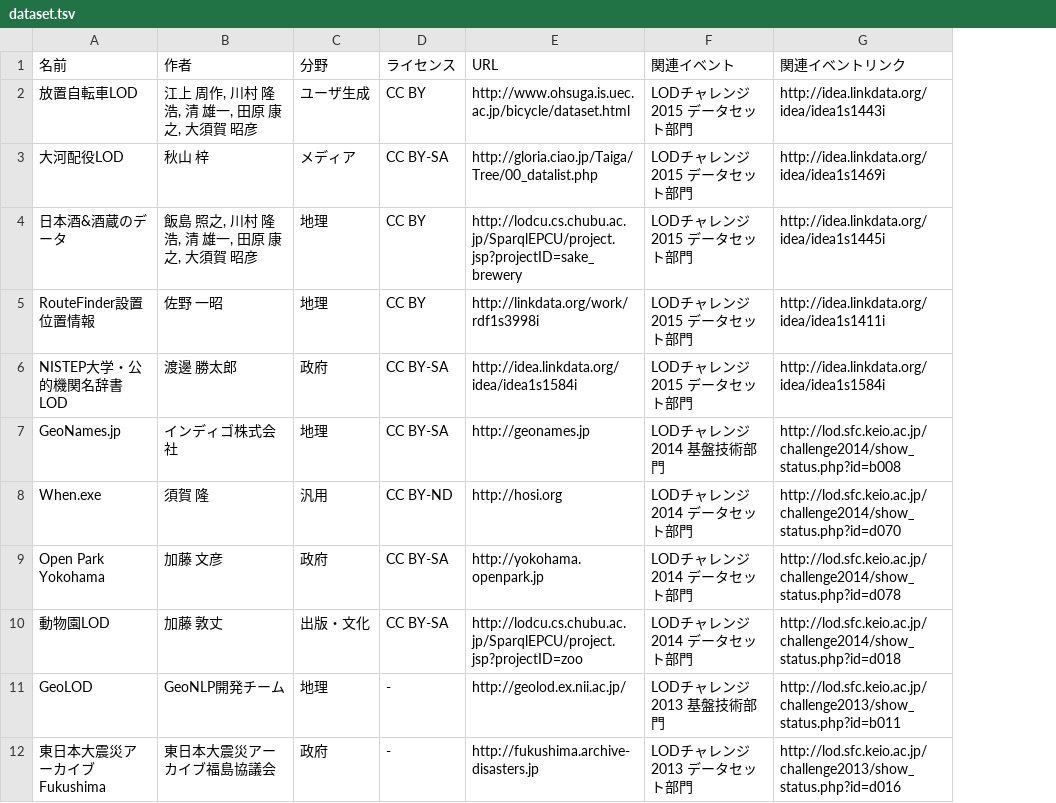
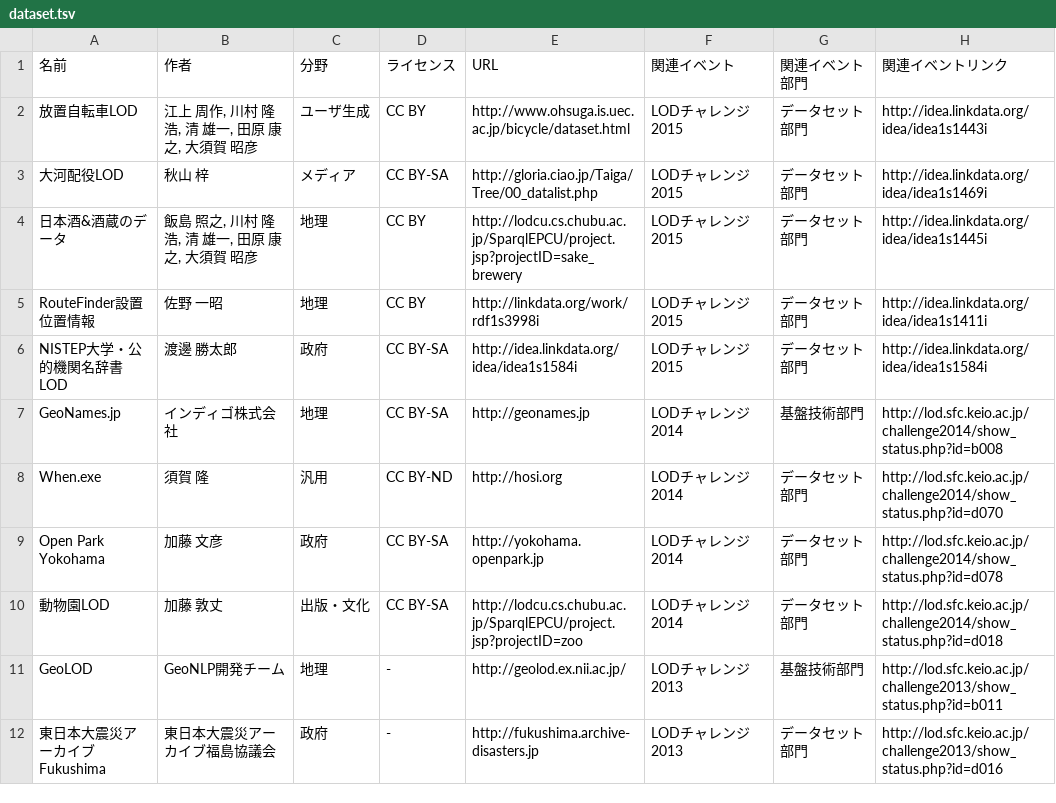
Before and after one commit to fumi/dbpedia-japanese-usecases, a TSV file: data/dataset.tsv, drawn as a sheet; only a part is shown; the diff covers the shown part only; the diff names each change by its address in the sheet, - before the commit and + after, or states it on an @@ line.

Commit message:
Updated datasets

```diff
--- a/data/dataset.tsv
+++ b/data/dataset.tsv
+column G (関連イベント部門), rows 2-12: データセット部門 | データセット部門 | データセット部門 | データセット部門 | データセット部門 | 基盤技術部門 | データセット部門 | データセット部門 | データセット部門 | 基盤技術部門 | データセット部門
-F2:F6 (関連イベント): LODチャレンジ2015 データセット部門
+F2:F6 (関連イベント): LODチャレンジ2015
-F7 (関連イベント): LODチャレンジ2014 基盤技術部門
+F7 (関連イベント): LODチャレンジ2014
-F8:F10 (関連イベント): LODチャレンジ2014 データセット部門
+F8:F10 (関連イベント): LODチャレンジ2014
-F11 (関連イベント): LODチャレンジ2013 基盤技術部門
+F11 (関連イベント): LODチャレンジ2013
-F12 (関連イベント): LODチャレンジ2013 データセット部門
+F12 (関連イベント): LODチャレンジ2013
```
Also changed, not shown: 19 removed rows and 10 edited cells elsewhere in this file, data/application.tsv.
